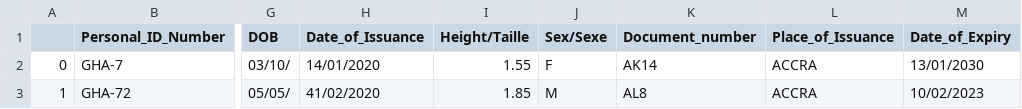
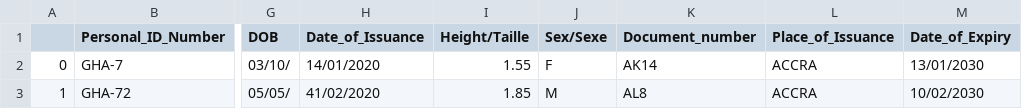
Before and after one commit to Renni-W/docAI, a CSV file: database.csv, drawn as a sheet; only a part is shown, gaps mark what is left out; the diff names each change by its address in the sheet, - before the commit and + after, or states it on an @@ line.

Commit message:
Update database.csv

```diff
--- a/database.csv
+++ b/database.csv
-M3 (Date_of_Expiry): 10/02/2023
+M3 (Date_of_Expiry): 10/02/2030
```
